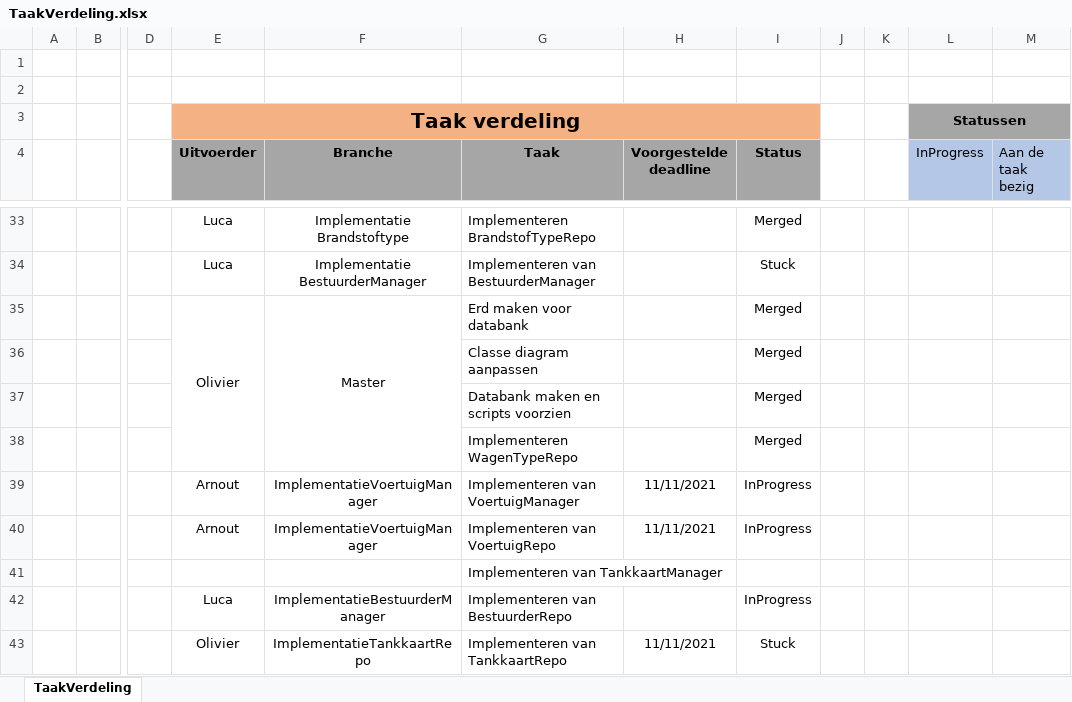
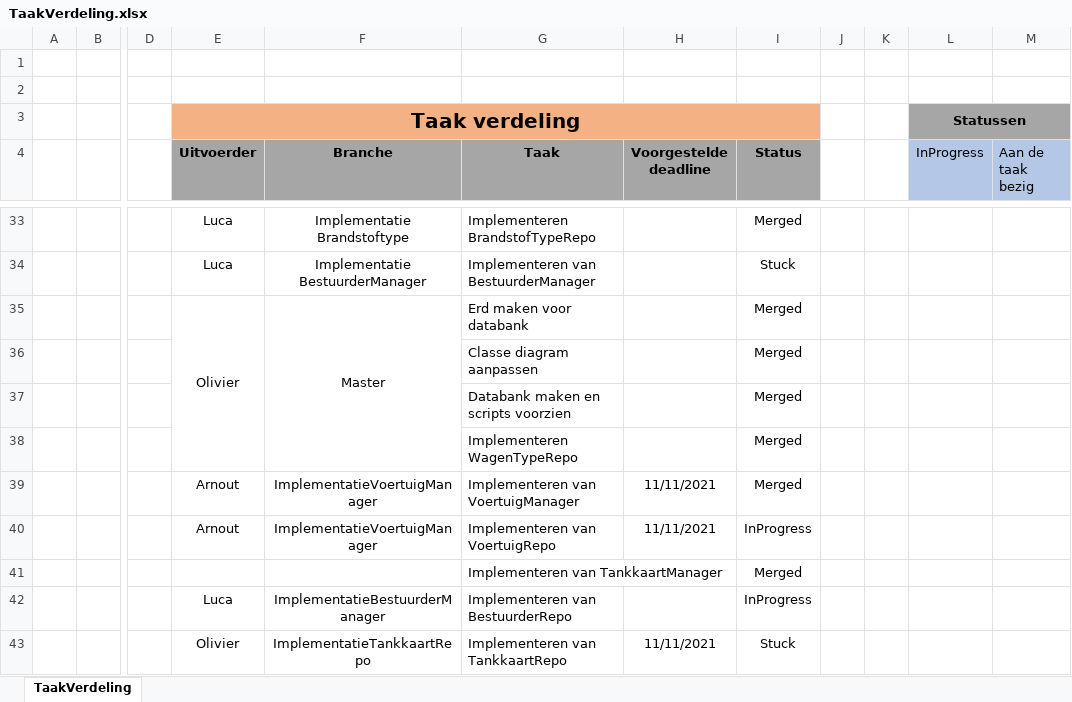
Before and after one commit to OlivierDeNeef/FleetMangementApp, an Excel workbook: Documentatie/Logboeken/TaakVerdeling.xlsx, sheet TaakVerdeling, drawn as a sheet; only a part is shown, gaps mark what is left out; values as stored, in another font and other column widths than the file's, no borders; conditional formats not drawn; the diff names each change by its address in the sheet, - before the commit and + after, or states it on an @@ line.

```diff
--- a/Documentatie/Logboeken/TaakVerdeling.xlsx (sheet TaakVerdeling)
+++ b/Documentatie/Logboeken/TaakVerdeling.xlsx (sheet TaakVerdeling)
-I39 (Status): InProgress
+I39 (Status): Merged
-I41 (Status): (empty)
+I41 (Status): Merged
```
Also changed, not shown: Documentatie/Logboeken/Logboek-Arnout-Droesbeke.xlsx.
